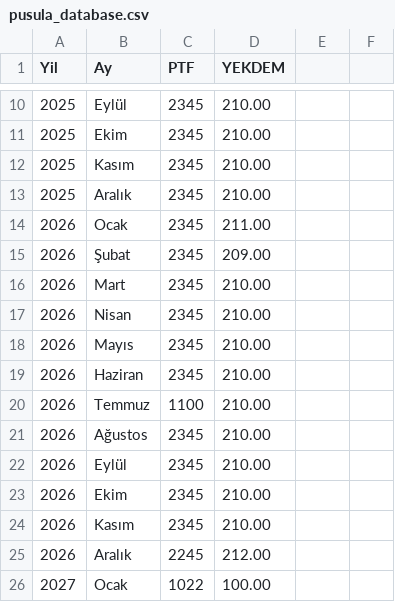
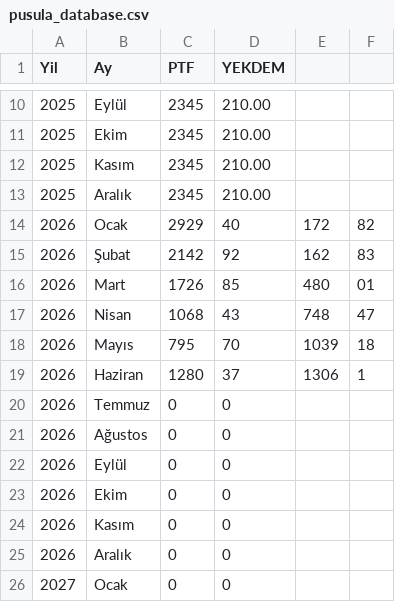
Before and after one commit to canberkuner/cnrenerjipusula, a CSV file: pusula_database.csv, drawn as a sheet; only a part is shown, gaps mark what is left out; the diff covers the shown part only.

Commit message:
Update pusula_database.csv

```diff
--- a/pusula_database.csv
+++ b/pusula_database.csv
@@ -13,14 +13,14 @@ Yil,Ay,PTF,YEKDEM
 2025,Aralık,2345,210.00
-2026,Ocak,2345,211.00
-2026,Şubat,2345,209.00
-2026,Mart,2345,210.00
-2026,Nisan,2345,210.00
-2026,Mayıs,2345,210.00
-2026,Haziran,2345,210.00
-2026,Temmuz,1100,210.00
-2026,Ağustos,2345,210.00
-2026,Eylül,2345,210.00
-2026,Ekim,2345,210.00
-2026,Kasım,2345,210.00
-2026,Aralık,2245,212.00
-2027,Ocak,1022,100.00
+2026,Ocak,2929,40,172,82
+2026,Şubat,2142,92,162,83
+2026,Mart,1726,85,480,01
+2026,Nisan,1068,43,748,47
+2026,Mayıs,795,70,1039,18
+2026,Haziran,1280,37,1306,1
+2026,Temmuz,0,0
+2026,Ağustos,0,0
+2026,Eylül,0,0
+2026,Ekim,0,0
+2026,Kasım,0,0
+2026,Aralık,0,0
+2027,Ocak,0,0
```
Also changed, not shown: 12 edited cells elsewhere in this file.
